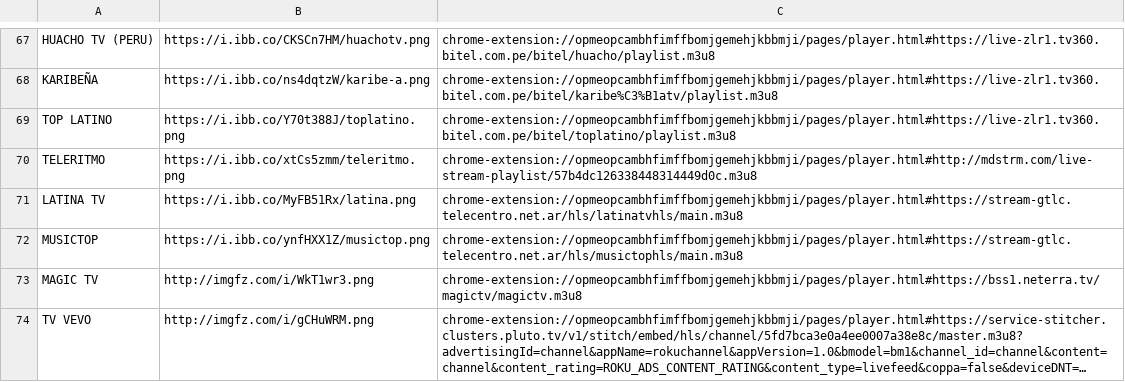
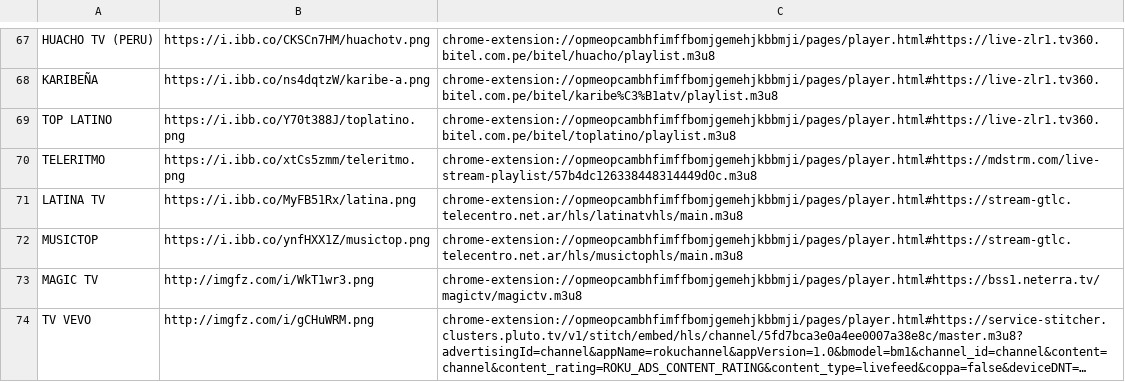
Before and after one commit to galvanoteca2001/FLOW, a CSV file: m3u.csv, drawn as a sheet; only a part is shown, gaps mark what is left out; long unchanged cells end in ….

Commit message:
Update m3u.csv

```diff
--- a/m3u.csv
+++ b/m3u.csv
@@ -69,3 +69,3 @@ KARIBEÑA,https://i.ibb.co/ns4dqtzW/karibe-a.png,chrome-extension://opmeopcambhf
 TOP LATINO,https://i.ibb.co/Y70t388J/toplatino.png,chrome-extension://opmeopcambhfimffbomjgemehjkbbmji/pages/player.html#https://live-zlr1.tv360.bitel.com.pe/bitel/toplatino/playlist.m3u8
-TELERITMO,https://i.ibb.co/xtCs5zmm/teleritmo.png,chrome-extension://opmeopcambhfimffbomjgemehjkbbmji/pages/player.html#http://mdstrm.com/live-stream-playlist/57b4dc126338448314449d0c.m3u8
+TELERITMO,https://i.ibb.co/xtCs5zmm/teleritmo.png,chrome-extension://opmeopcambhfimffbomjgemehjkbbmji/pages/player.html#https://mdstrm.com/live-stream-playlist/57b4dc126338448314449d0c.m3u8
 LATINA TV,https://i.ibb.co/MyFB51Rx/latina.png,chrome-extension://opmeopcambhfimffbomjgemehjkbbmji/pages/player.html#https://stream-gtlc.telecentro.net.ar/hls/latinatvhls/main.m3u8
```
